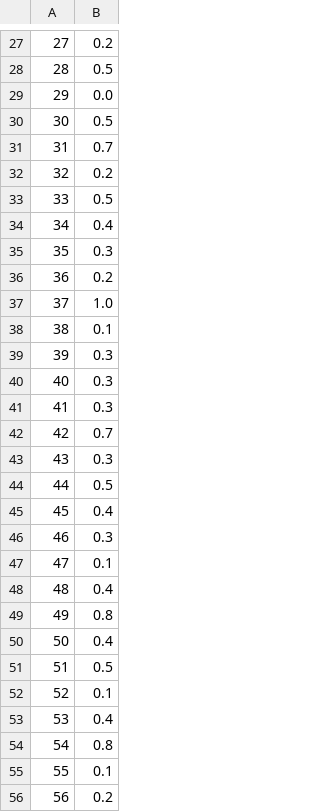
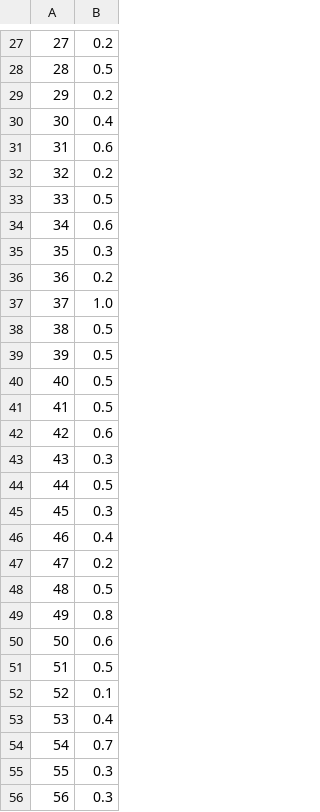
Before and after one commit to ygorcanalli/bri-2015-01, a CSV file: trabalho3/data/pat10-StemmingLucene-1.csv, drawn as a sheet; only a part is shown, gaps mark what is left out; the diff covers the shown part only.

```diff
--- a/trabalho3/data/pat10-StemmingLucene-1.csv
+++ b/trabalho3/data/pat10-StemmingLucene-1.csv
@@ -28,8 +28,8 @@
 28 ; 0.5
-29 ; 0.0
-30 ; 0.5
-31 ; 0.7
+29 ; 0.2
+30 ; 0.4
+31 ; 0.6
 32 ; 0.2
 33 ; 0.5
-34 ; 0.4
+34 ; 0.6
 35 ; 0.3
@@ -37,15 +37,15 @@
 37 ; 1.0
-38 ; 0.1
-39 ; 0.3
-40 ; 0.3
-41 ; 0.3
-42 ; 0.7
+38 ; 0.5
+39 ; 0.5
+40 ; 0.5
+41 ; 0.5
+42 ; 0.6
 43 ; 0.3
 44 ; 0.5
-45 ; 0.4
-46 ; 0.3
-47 ; 0.1
-48 ; 0.4
+45 ; 0.3
+46 ; 0.4
+47 ; 0.2
+48 ; 0.5
 49 ; 0.8
-50 ; 0.4
+50 ; 0.6
 51 ; 0.5
@@ -53,4 +53,4 @@
 53 ; 0.4
-54 ; 0.8
-55 ; 0.1
-56 ; 0.2
+54 ; 0.7
+55 ; 0.3
+56 ; 0.3
```
Also changed, not shown: 44 edited cells elsewhere in this file, trabalho3/data/interpolated_precision_recall-StemmingLucene-1.csv, 5 other files.
